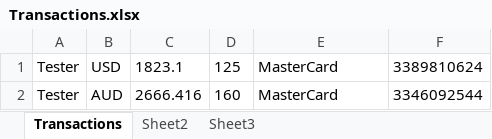
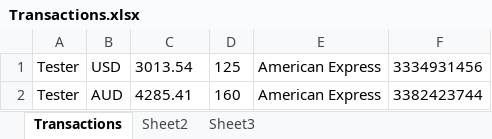
Before and after one commit to Sannichi/workTemp, an Excel workbook: Transactions.xlsx, sheet Transactions, drawn as a sheet; values as stored, in another font and other column widths than the file's, no borders; the diff names each change by its address in the sheet, - before the commit and + after, or states it on an @@ line.

Commit message:
Transactions bonuses updated

```diff
--- a/Transactions.xlsx (sheet Transactions)
+++ b/Transactions.xlsx (sheet Transactions)
-C1: 1823.1
+C1: 3013.54
-E1:E2: MasterCard
+E1:E2: American Express
-F1: 3389810624
+F1: 3334931456
-C2: 2666.416
+C2: 4285.41
-F2: 3346092544
+F2: 3382423744
```
Also changed, not shown: CreditCards.xlsx, NymgoUsers.xlsx, 29 other files.
